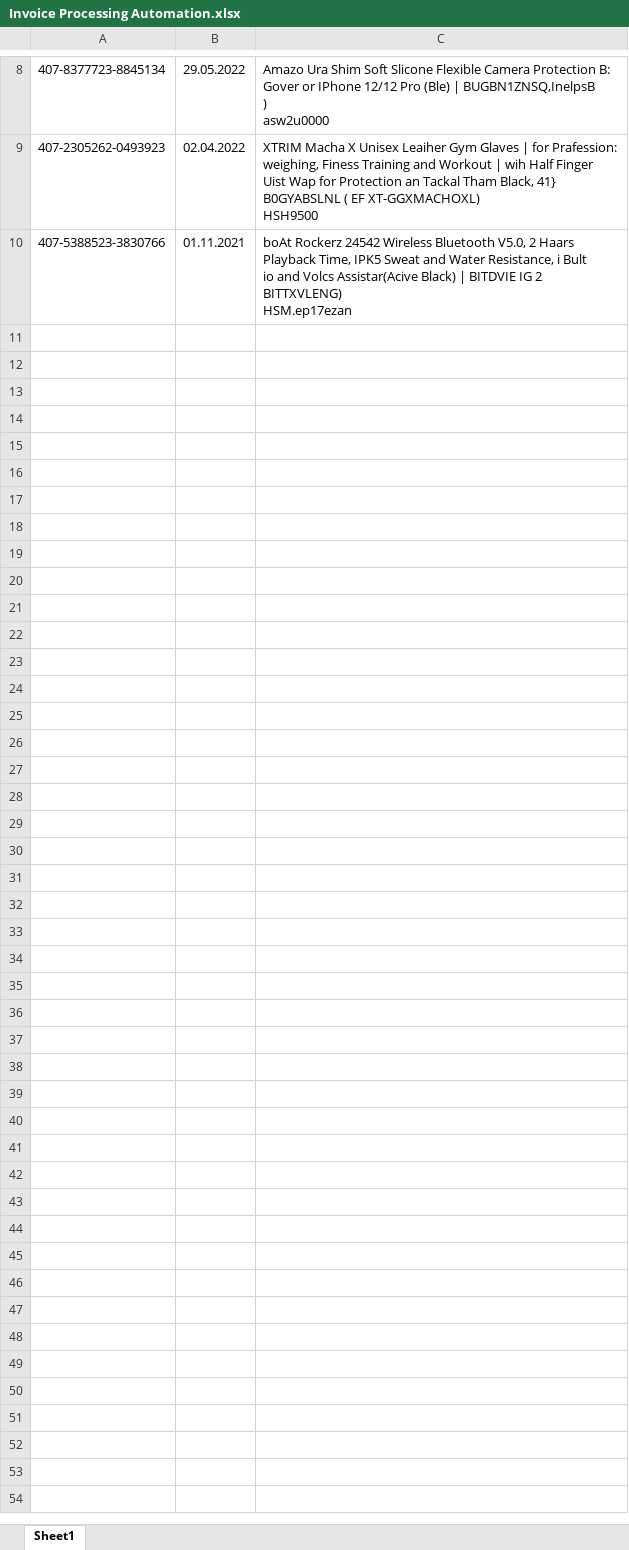
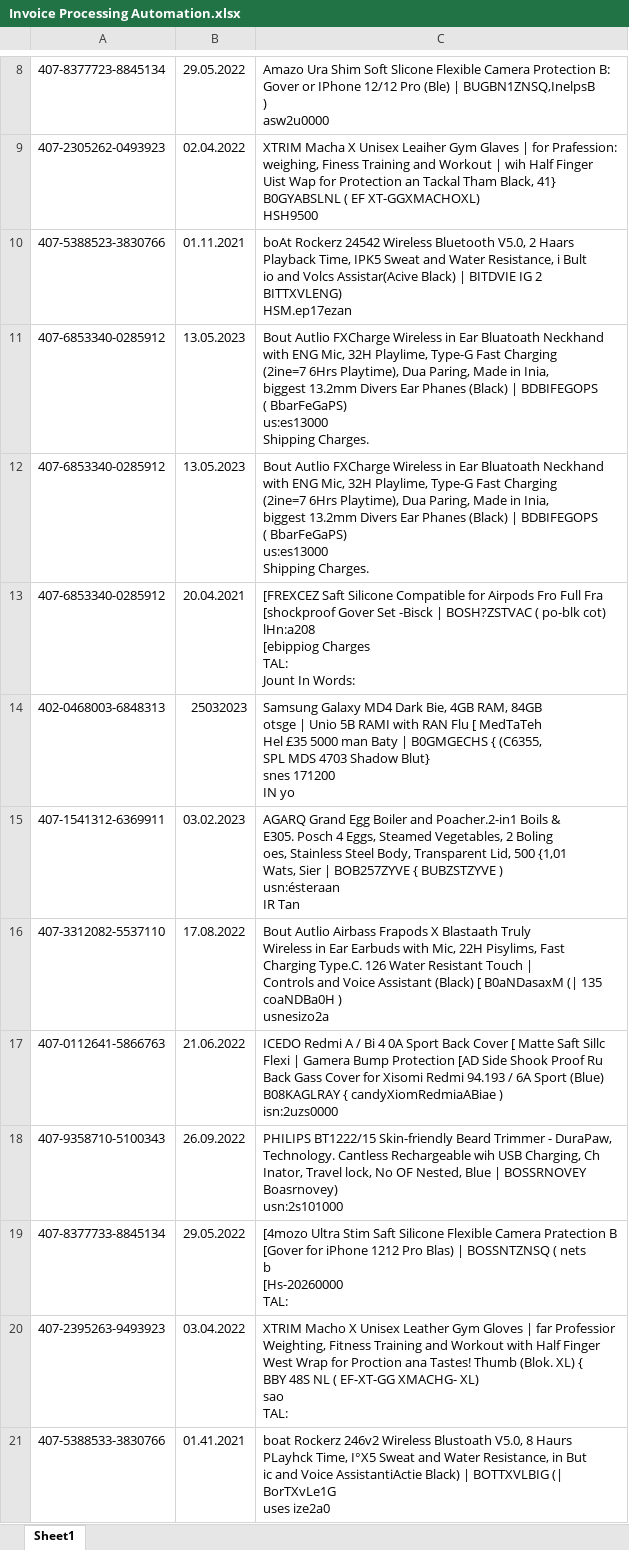
Before and after one commit to Anbuselvan04/Invoice-Processing-Automation-Using-UiPath-Studio, an Excel workbook: Invoice Processing Automation.xlsx, sheet Sheet1, drawn as a sheet; only a part is shown, gaps mark what is left out; values as stored, in another font and other column widths than the file's, no borders; ↵ is a line break in a cell; the diff covers the shown part only; the diff names each change by its address in the sheet, - before the commit and + after, or states it on an @@ line.

```diff
--- a/Invoice Processing Automation.xlsx (sheet Sheet1)
+++ b/Invoice Processing Automation.xlsx (sheet Sheet1)
+row 11: 407-6853340-0285912 | 13.05.2023 | Bout Autlio FXCharge Wireless in Ear Bluatoath Neckhand ↵ with ENG Mic, 32H Playlime, Type-G Fast Charging ↵ (2ine=7 6Hrs Playtime), Dua Paring, Made in Inia, ↵ biggest 13.2mm Divers Ear Phanes (Black) | BDBIFEGOPS ↵ ( BbarFeGaPS) ↵ us:es13000 ↵ Shipping Charges.
+row 12: 407-6853340-0285912 | 13.05.2023 | Bout Autlio FXCharge Wireless in Ear Bluatoath Neckhand ↵ with ENG Mic, 32H Playlime, Type-G Fast Charging ↵ (2ine=7 6Hrs Playtime), Dua Paring, Made in Inia, ↵ biggest 13.2mm Divers Ear Phanes (Black) | BDBIFEGOPS ↵ ( BbarFeGaPS) ↵ us:es13000 ↵ Shipping Charges.
+row 13: 407-6853340-0285912 | 20.04.2021 | [FREXCEZ Saft Silicone Compatible for Airpods Fro Full Fra ↵ [shockproof Gover Set -Bisck | BOSH?ZSTVAC ( po-blk cot) ↵ lHn:a208 ↵ [ebippiog Charges ↵ TAL: ↵ Jount In Words:
+row 14: 402-0468003-6848313 | 25032023 | Samsung Galaxy MD4 Dark Bie, 4GB RAM, 84GB ↵ otsge | Unio 5B RAMI with RAN Flu [ MedTaTeh ↵ Hel £35 5000 man Baty | B0GMGECHS { (C6355, ↵ SPL MDS 4703 Shadow Blut} ↵ snes 171200 ↵ IN yo
+row 15: 407-1541312-6369911 | 03.02.2023 | AGARQ Grand Egg Boiler and Poacher.2-in1 Boils & ↵ E305. Posch 4 Eggs, Steamed Vegetables, 2 Boling ↵ oes, Stainless Steel Body, Transparent Lid, 500 {1,01 ↵ Wats, Sier | BOB257ZYVE { BUBZSTZYVE ) ↵ usn:ésteraan ↵ IR Tan
+row 16: 407-3312082-5537110 | 17.08.2022 | Bout Autlio Airbass Frapods X Blastaath Truly ↵ Wireless in Ear Earbuds with Mic, 22H Pisylims, Fast ↵ Charging Type.C. 126 Water Resistant Touch | ↵ Controls and Voice Assistant (Black) [ B0aNDasaxM (| 135 ↵ coaNDBa0H ) ↵ usnesizo2a
+row 17: 407-0112641-5866763 | 21.06.2022 | ICEDO Redmi A / Bi 4 0A Sport Back Cover [ Matte Saft Sillc ↵ Flexi | Gamera Bump Protection [AD Side Shook Proof Ru ↵ Back Gass Cover for Xisomi Redmi 94.193 / 6A Sport (Blue) ↵ B08KAGLRAY { candyXiomRedmiaABiae ) ↵ isn:2uzs0000
+row 18: 407-9358710-5100343 | 26.09.2022 | PHILIPS BT1222/15 Skin-friendly Beard Trimmer - DuraPaw, ↵ Technology. Cantless Rechargeable wih USB Charging, Ch ↵ Inator, Travel lock, No OF Nested, Blue | BOSSRNOVEY ↵ Boasrnovey) ↵ usn:2s101000
+row 19: 407-8377733-8845134 | 29.05.2022 | [4mozo Ultra Stim Saft Silicone Flexible Camera Pratection B ↵ [Gover for iPhone 1212 Pro Blas) | BOSSNTZNSQ ( nets ↵ b ↵ [Hs-20260000 ↵ TAL:
+row 20: 407-2395263-9493923 | 03.04.2022 | XTRIM Macho X Unisex Leather Gym Gloves | far Professior ↵ Weighting, Fitness Training and Workout with Half Finger ↵ West Wrap for Proction ana Tastes! Thumb (Blok. XL) { ↵ BBY 48S NL ( EF-XT-GG XMACHG- XL) ↵ sao ↵ TAL:
+row 21: 407-5388533-3830766 | 01.41.2021 | boat Rockerz 246v2 Wireless Blustoath V5.0, 8 Haurs ↵ PLayhck Time, I°X5 Sweat and Water Resistance, in But ↵ ic and Voice AssistantiActie Black) | BOTTXVLBIG (| ↵ BorTXvLe1G ↵ uses ize2a0
```
Also changed, not shown: 11 added rows elsewhere in this sheet, 16 other files.
